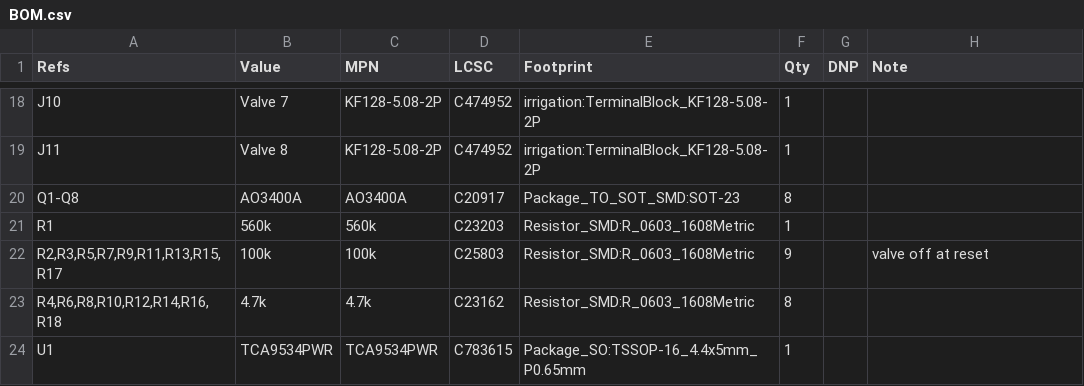
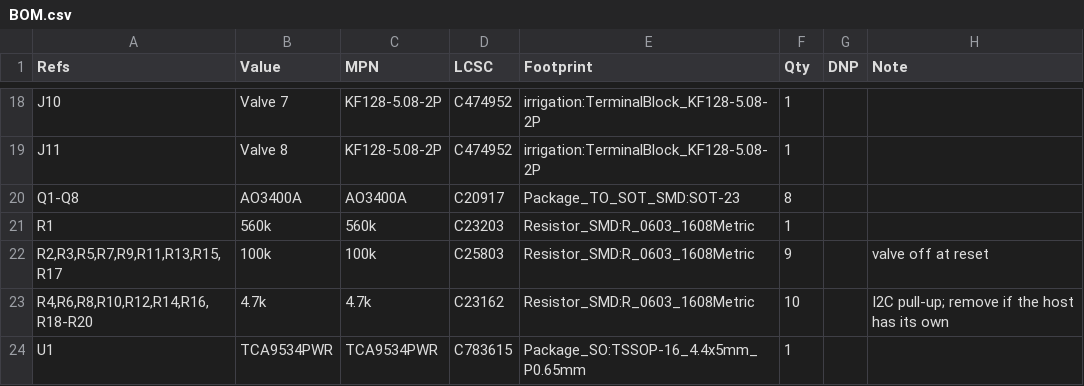
Before and after one commit to mitra42/frugal-iot-irrigation, a CSV file: hardware/irrigation-daughter/BOM.csv, drawn as a sheet; only a part is shown, gaps mark what is left out.

```diff
--- a/hardware/irrigation-daughter/BOM.csv
+++ b/hardware/irrigation-daughter/BOM.csv
@@ -22,3 +22,3 @@
 "R2,R3,R5,R7,R9,R11,R13,R15,R17","100k","100k","C25803","Resistor_SMD:R_0603_1608Metric","9","","valve off at reset"
-"R4,R6,R8,R10,R12,R14,R16,R18","4.7k","4.7k","C23162","Resistor_SMD:R_0603_1608Metric","8","",""
+"R4,R6,R8,R10,R12,R14,R16,R18-R20","4.7k","4.7k","C23162","Resistor_SMD:R_0603_1608Metric","10","","I2C pull-up; remove if the host has its own"
 "U1","TCA9534PWR","TCA9534PWR","C783615","Package_SO:TSSOP-16_4.4x5mm_P0.65mm","1","",""
```
Also changed, not shown: hardware/irrigation-daughter/fabrication/BOM_JLCPCB.csv, hardware/irrigation-daughter/fabrication/CPL_JLCPCB.csv, 23 other files.
